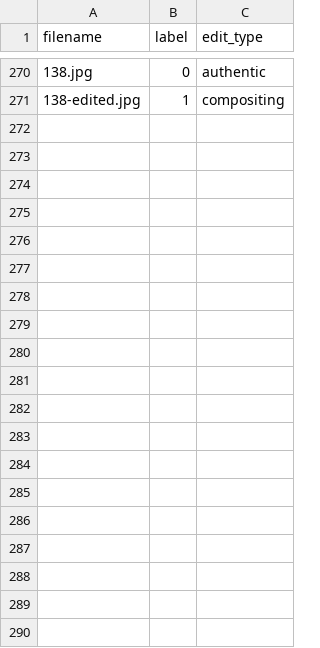
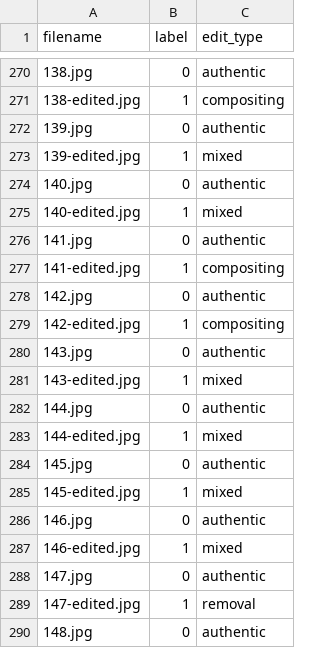
Before and after one commit to clbonoan/senior-project, a CSV file: data/labels.csv, drawn as a sheet; only a part is shown, gaps mark what is left out; the diff covers the shown part only.

Commit message:
chore(models): retrain all module models and stacked model on expanded dataset

```diff
--- a/data/labels.csv
+++ b/data/labels.csv
@@ -271 +271,20 @@ filename,label,edit_type
 138-edited.jpg,1,compositing
+139.jpg,0,authentic
+139-edited.jpg,1,mixed
+140.jpg,0,authentic
+140-edited.jpg,1,mixed
+141.jpg,0,authentic
+141-edited.jpg,1,compositing
+142.jpg,0,authentic
+142-edited.jpg,1,compositing
+143.jpg,0,authentic
+143-edited.jpg,1,mixed
+144.jpg,0,authentic
+144-edited.jpg,1,mixed
+145.jpg,0,authentic
+145-edited.jpg,1,mixed
+146.jpg,0,authentic
+146-edited.jpg,1,mixed
+147.jpg,0,authentic
+147-edited.jpg,1,removal
+148.jpg,0,authentic
```
Also changed, not shown: 39 added rows elsewhere in this file, 5 other files.
